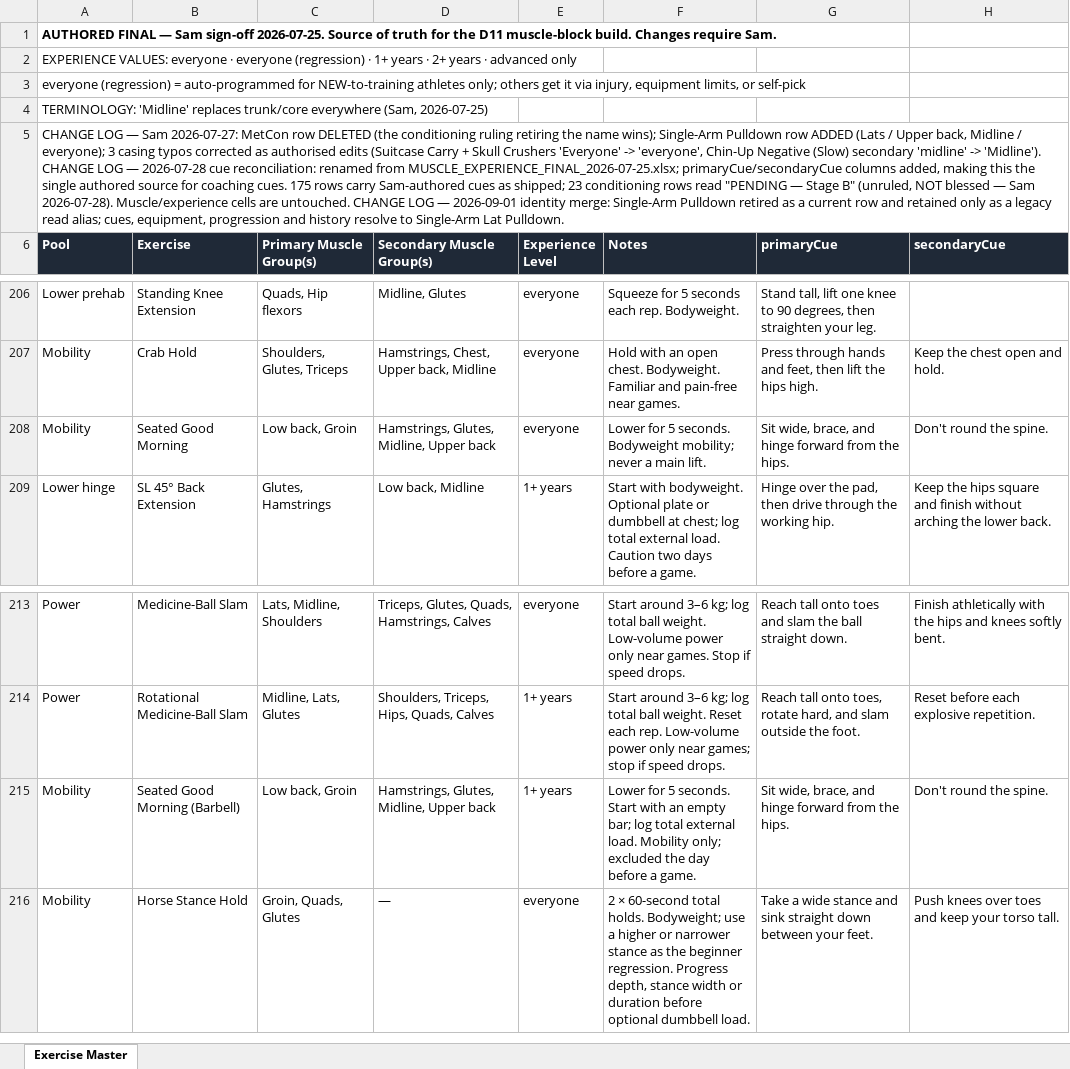
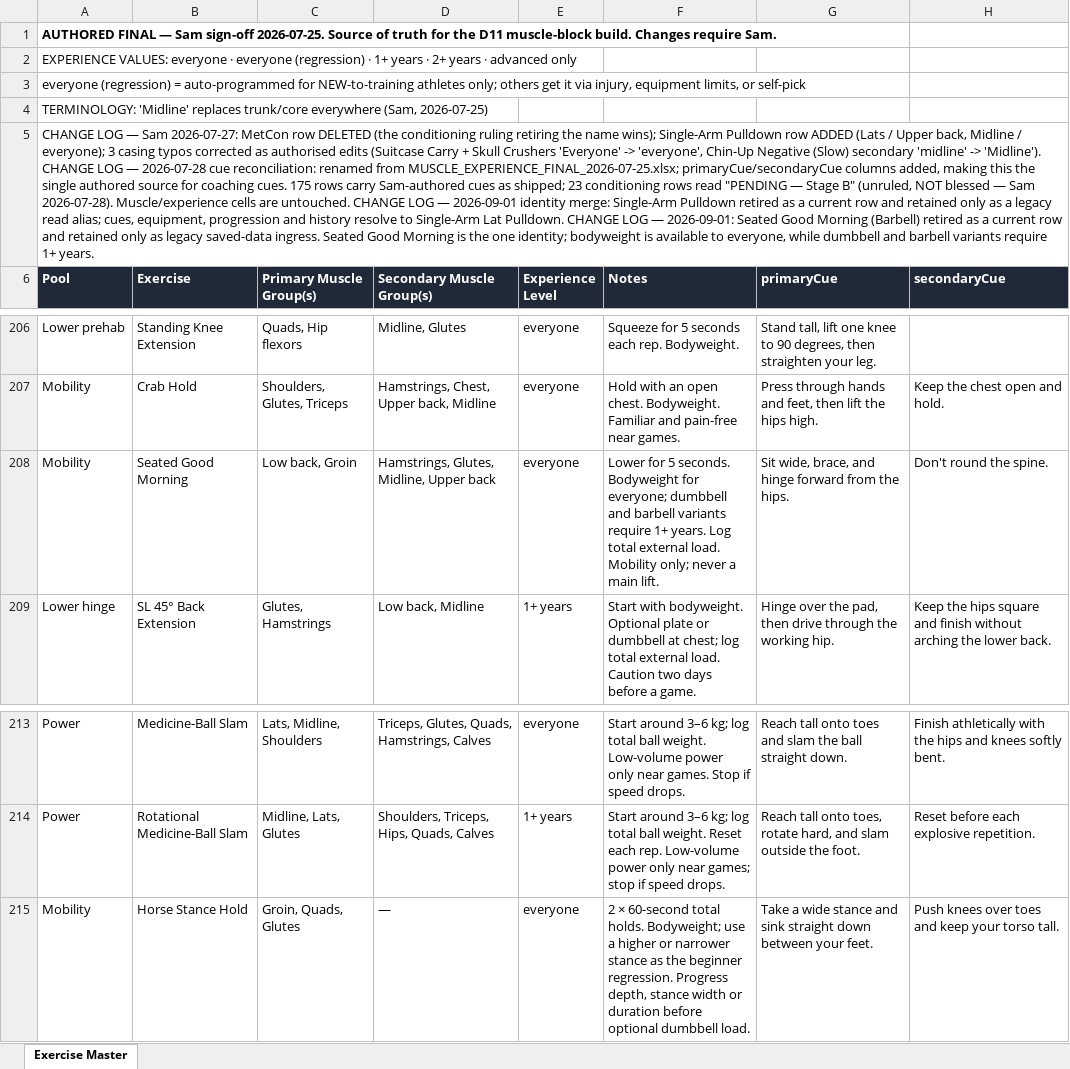
Before and after one commit to sg-screener/local-footy-athlete, an Excel workbook: docs/EXERCISE_MASTER_SHEET_2026-07-28.xlsx, sheet Exercise Master, drawn as a sheet; only a part is shown, gaps mark what is left out; values as stored, in another font and other column widths than the file's, no borders; the diff names each change by its address in the sheet, - before the commit and + after, or states it on an @@ line.

Commit message:
Canonicalise Seated Good Morning variants
Agent: yearrepair

```diff
--- a/docs/EXERCISE_MASTER_SHEET_2026-07-28.xlsx (sheet Exercise Master)
+++ b/docs/EXERCISE_MASTER_SHEET_2026-07-28.xlsx (sheet Exercise Master)
-A5 (Pool): …Lat Pulldown.
+A5 (Pool): …Lat Pulldown. CHANGE LOG — 2026-09-01: Seated Good Morning (Barbell) retired as a current row and retained only as legacy saved-data ingress. Seated Good Morning is the one identity; bodyweight is available to everyone, while dumbbell and barbell variants require 1+ years.
-F208 (Notes): …seconds. Bodyweight mobility; never a…
+F208 (Notes): …seconds. Bodyweight for everyone; dumbbell and barbell variants require 1+ years. Log total external load. Mobility only; never a…
-row 215: Mobility | Seated Good Morning (Barbell) | Low back, Groin | Hamstrings, Glutes, Midline, Upper back | 1+ years | Lower for 5 seconds. Start with an empty bar; log total external load. Mobility only; excluded the day before a game. | Sit wide, brace, and hinge forward from the hips. | Don't round the spine.
```
Also changed, not shown: 36 other files.
